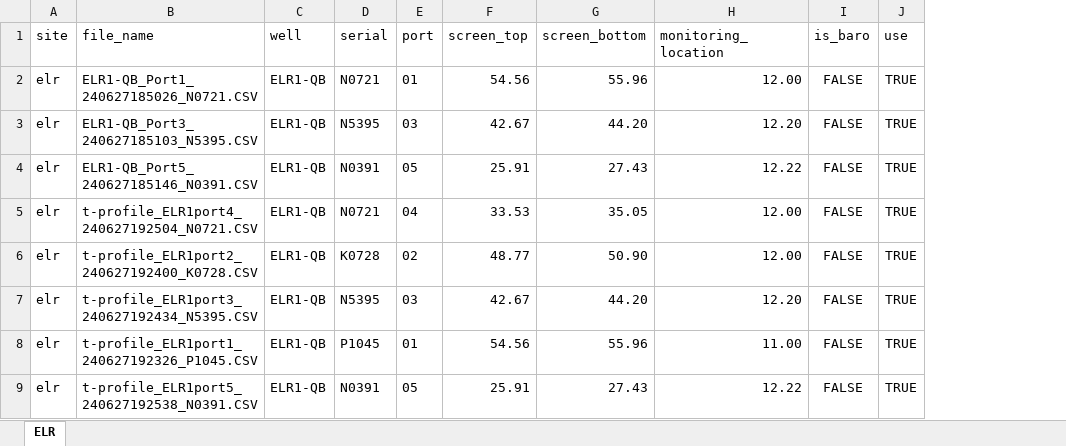
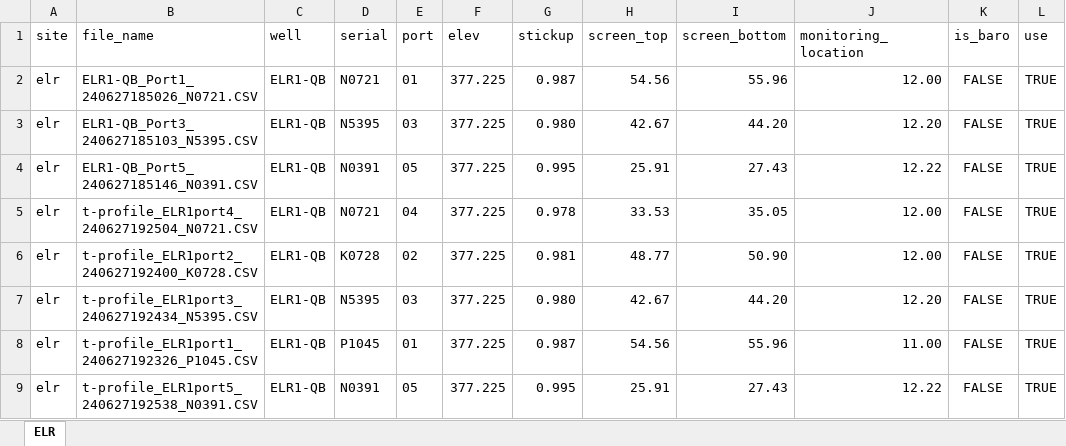
Before and after one commit to bowmanii/mlsproc, an Excel workbook: metadata/transducer_locations_mls.xlsx, sheet ELR, drawn as a sheet; only a part is shown; values as stored, in another font and other column widths than the file's, no borders; the diff names each change by its address in the sheet, - before the commit and + after, or states it on an @@ line.

```diff
--- a/metadata/transducer_locations_mls.xlsx (sheet ELR)
+++ b/metadata/transducer_locations_mls.xlsx (sheet ELR)
+column F (elev), rows 2-9: all 377.225
+column G (stickup), rows 2-9: 0.987 | 0.980 | 0.995 | 0.978 | 0.981 | 0.980 | 0.987 | 0.995
```
Also changed, not shown: 1 other file.
